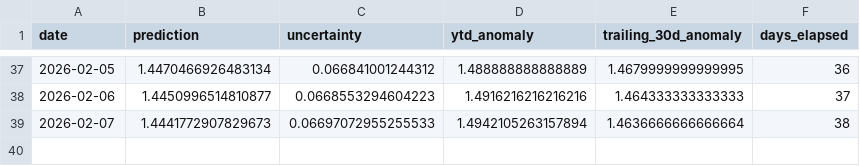
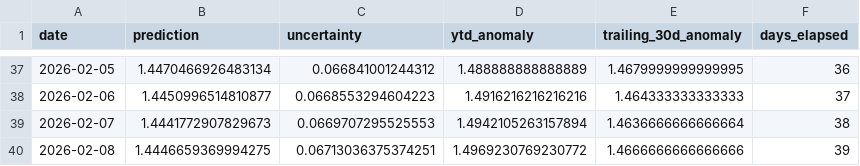
Before and after one commit to hausfath/climate-dashboard, a CSV file: data/projection_history_2026.csv, drawn as a sheet; only a part is shown, gaps mark what is left out.

```diff
--- a/data/projection_history_2026.csv
+++ b/data/projection_history_2026.csv
@@ -38,2 +38,3 @@ date,prediction,uncertainty,ytd_anomaly,trailing_30d_anomaly,days_elapsed
 2026-02-06,1.4450996514810877,0.0668553294604223,1.4916216216216216,1.464333333333333,37
-2026-02-07,1.4441772907829673,0.06697072955255533,1.4942105263157894,1.4636666666666664,38
+2026-02-07,1.4441772907829673,0.0669707295525553,1.4942105263157894,1.4636666666666664,38
+2026-02-08,1.4446659369994275,0.06713036375374251,1.4969230769230772,1.4666666666666666,39
```
Also changed, not shown: 18 other files.
